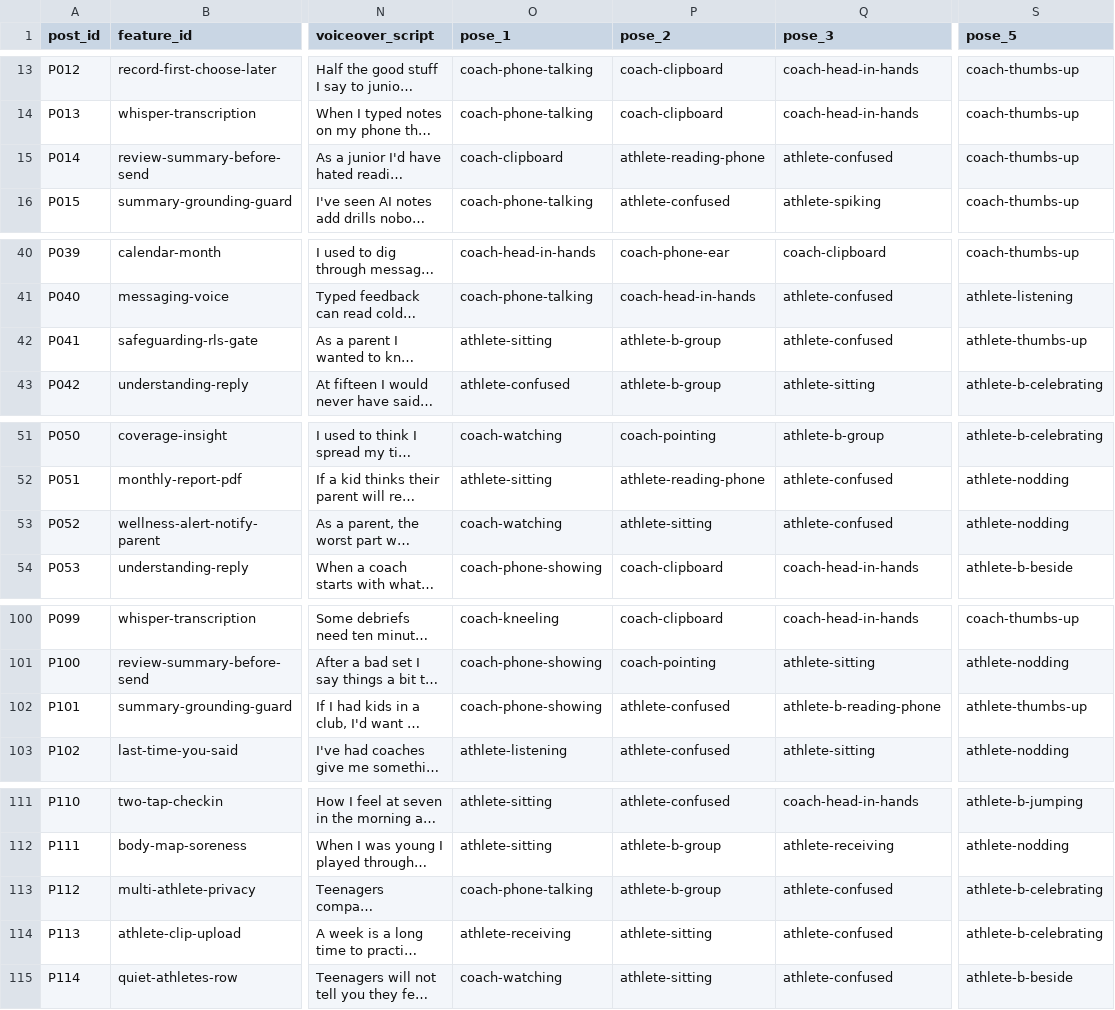
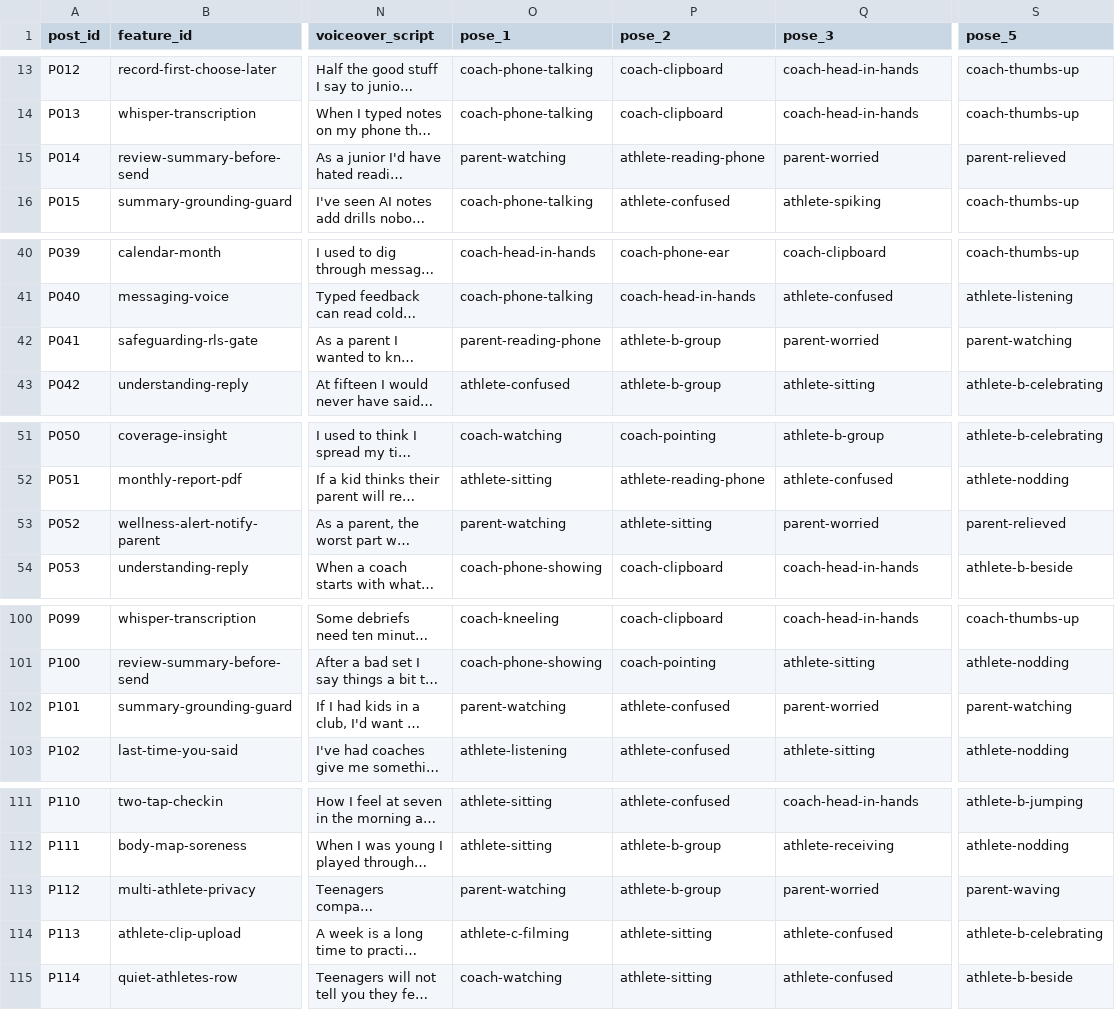
Before and after one commit to maxsenica-sys/coach-voice-mvp, a CSV file: content/CONTENT_QUEUE.csv, drawn as a sheet; only a part is shown, gaps mark what is left out; long unchanged cells end in …; the diff covers the shown part only; the diff names each change by its address in the sheet, - before the commit and + after, or states it on an @@ line.

```diff
--- a/content/CONTENT_QUEUE.csv
+++ b/content/CONTENT_QUEUE.csv
-O15 (pose_1): coach-clipboard
+O15 (pose_1): parent-watching
-Q15 (pose_3): athlete-confused
+Q15 (pose_3): parent-worried
-S15 (pose_5): coach-thumbs-up
+S15 (pose_5): parent-relieved
-O42 (pose_1): athlete-sitting
+O42 (pose_1): parent-reading-phone
-Q42 (pose_3): athlete-confused
+Q42 (pose_3): parent-worried
-S42 (pose_5): athlete-thumbs-up
+S42 (pose_5): parent-watching
-O53 (pose_1): coach-watching
+O53 (pose_1): parent-watching
-Q53 (pose_3): athlete-confused
+Q53 (pose_3): parent-worried
-S53 (pose_5): athlete-nodding
+S53 (pose_5): parent-relieved
-O102 (pose_1): coach-phone-showing
+O102 (pose_1): parent-watching
-Q102 (pose_3): athlete-b-reading-phone
+Q102 (pose_3): parent-worried
-S102 (pose_5): athlete-thumbs-up
+S102 (pose_5): parent-watching
-O113 (pose_1): coach-phone-talking
+O113 (pose_1): parent-watching
-Q113 (pose_3): athlete-confused
+Q113 (pose_3): parent-worried
-S113 (pose_5): athlete-b-celebrating
+S113 (pose_5): parent-waving
-O114 (pose_1): athlete-receiving
+O114 (pose_1): athlete-c-filming
```
Also changed, not shown: 38 edited cells elsewhere in this file, 6 other files.
